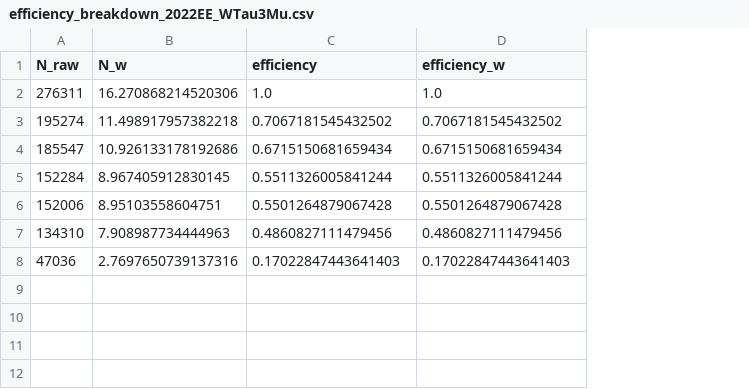
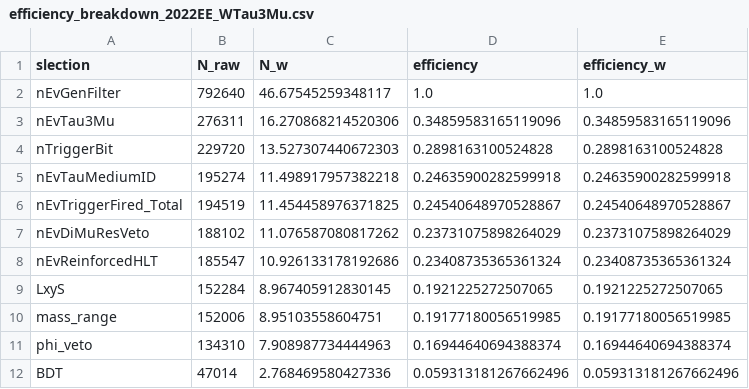
Before and after one commit to BasChiara/Tau3MuAnalysis, a CSV file: outRoot/efficiency_breakdown_2022EE_WTau3Mu.csv, drawn as a sheet; removed rows and columns are numbered as before the commit, all else as after; the diff names each change by its address in the sheet, - before the commit and + after, or states it on an @@ line.

```diff
--- a/outRoot/efficiency_breakdown_2022EE_WTau3Mu.csv
+++ b/outRoot/efficiency_breakdown_2022EE_WTau3Mu.csv
+column A (slection), row 3: nEvTau3Mu; row 5: nEvTauMediumID; rows 8-11: nEvReinforcedHLT | LxyS | mass_range | phi_veto
+row 2: nEvGenFilter | 792640 | 46.67545259348117 | 1.0 | 1.0
-D3 (efficiency): 1.0
+D3 (efficiency): 0.34859583165119096
-E3 (efficiency_w): 1.0
+E3 (efficiency_w): 0.34859583165119096
+row 4: nTriggerBit | 229720 | 13.527307440672303 | 0.2898163100524828 | 0.2898163100524828
-D5 (efficiency): 0.7067181545432502
+D5 (efficiency): 0.24635900282599918
-E5 (efficiency_w): 0.7067181545432502
+E5 (efficiency_w): 0.24635900282599918
+row 6: nEvTriggerFired_Total | 194519 | 11.454458976371825 | 0.24540648970528867 | 0.24540648970528867
+row 7: nEvDiMuResVeto | 188102 | 11.076587080817262 | 0.23731075898264029 | 0.23731075898264029
-D8 (efficiency): 0.6715150681659434
+D8 (efficiency): 0.23408735365361324
-E8 (efficiency_w): 0.6715150681659434
+E8 (efficiency_w): 0.23408735365361324
-D9 (efficiency): 0.5511326005841244
+D9 (efficiency): 0.1921225272507065
-E9 (efficiency_w): 0.5511326005841244
+E9 (efficiency_w): 0.1921225272507065
-D10 (efficiency): 0.5501264879067428
+D10 (efficiency): 0.19177180056519985
-E10 (efficiency_w): 0.5501264879067428
+E10 (efficiency_w): 0.19177180056519985
-D11 (efficiency): 0.4860827111479456
+D11 (efficiency): 0.16944640694388374
-E11 (efficiency_w): 0.4860827111479456
+E11 (efficiency_w): 0.16944640694388374
-row 8: 47036 | 2.7697650739137316 | 0.17022847443641403 | 0.17022847443641403
+row 12: BDT | 47014 | 2.768469580427336 | 0.059313181267662496 | 0.059313181267662496
```
Also changed, not shown: outRoot/efficiency_breakdown_2022EE_ZTau3Mu.csv, outRoot/efficiency_breakdown_2022preEE_WTau3Mu.csv, 23 other files.
